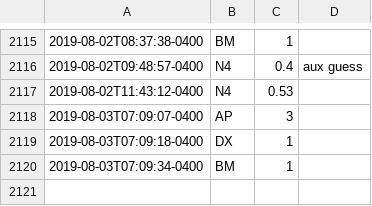
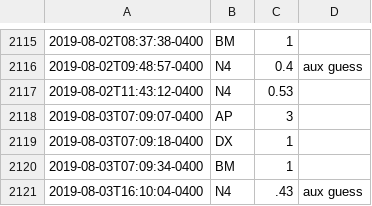
Before and after one commit to fuzzyTew/todo, a CSV file: Routine/meds/2019-meds.csv, drawn as a sheet; only a part is shown, gaps mark what is left out; the diff names each change by its address in the sheet, - before the commit and + after, or states it on an @@ line.

```diff
--- a/Routine/meds/2019-meds.csv
+++ b/Routine/meds/2019-meds.csv
+row 2121: 2019-08-03T16:10:04-0400 | N4 | .43 | aux guess
```
Also changed, not shown: Routine/ttrack/time_details.csv.
